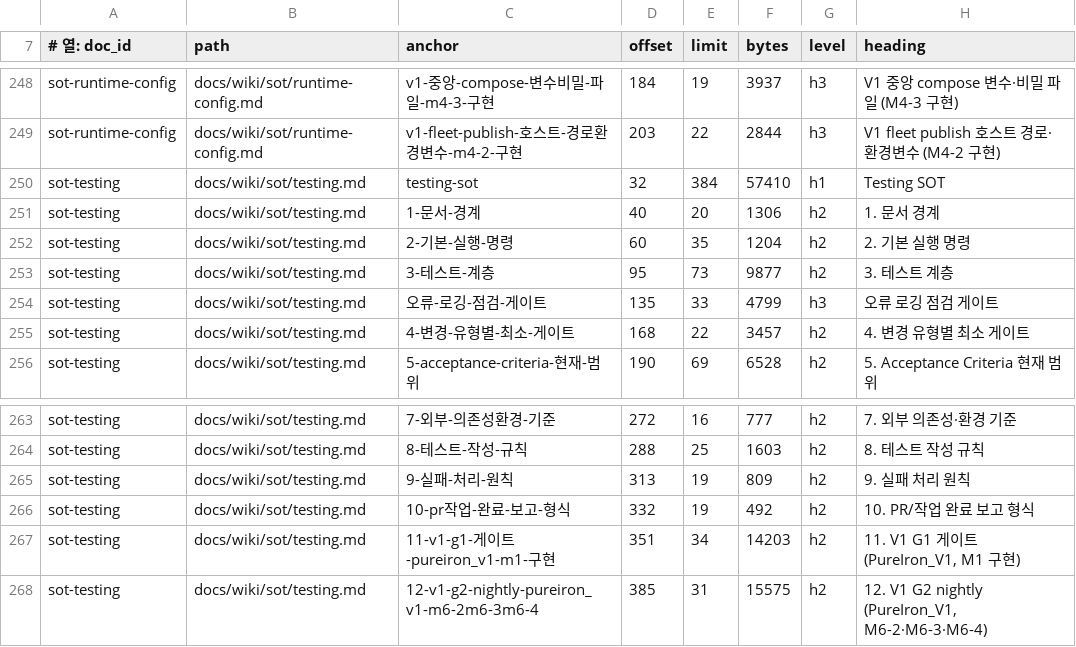
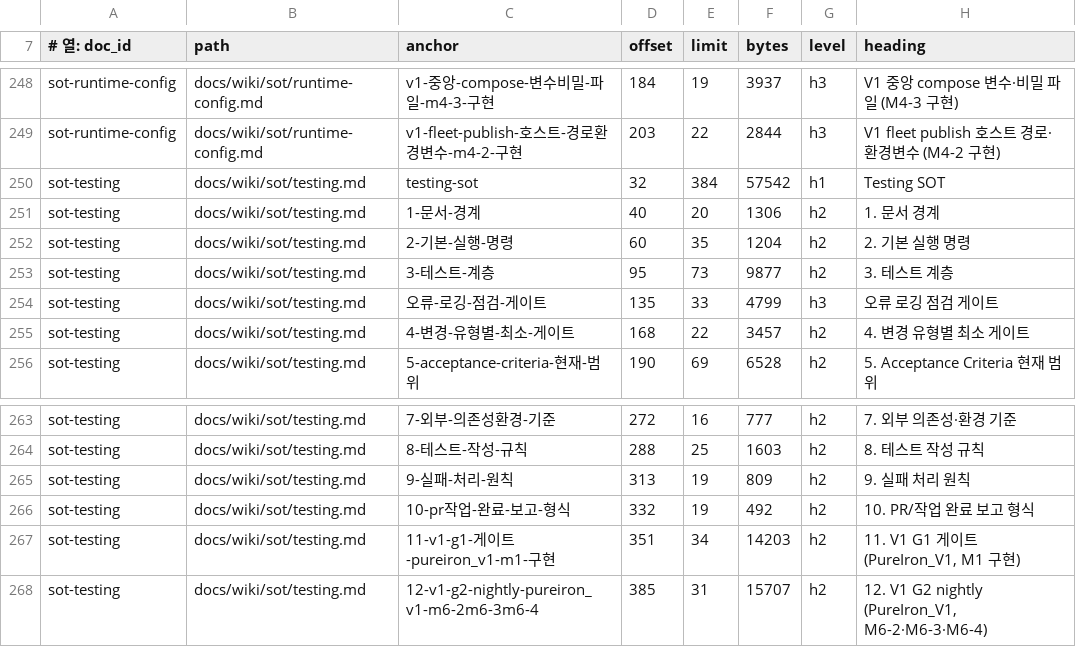
Before and after one commit to circulation95/PureIron_V1, a TSV file: docs/wiki/_generated/section-index.tsv, drawn as a sheet; only a part is shown, gaps mark what is left out.

```diff
--- a/docs/wiki/_generated/section-index.tsv
+++ b/docs/wiki/_generated/section-index.tsv
@@ -249,3 +249,3 @@ sot-runtime-config	docs/wiki/sot/runtime-config.md	v1-중앙-compose-변수비
 sot-runtime-config	docs/wiki/sot/runtime-config.md	v1-fleet-publish-호스트-경로환경변수-m4-2-구현	203	22	2844	h3	V1 fleet publish 호스트 경로·환경변수 (M4-2 구현)
-sot-testing	docs/wiki/sot/testing.md	testing-sot	32	384	57410	h1	Testing SOT
+sot-testing	docs/wiki/sot/testing.md	testing-sot	32	384	57542	h1	Testing SOT
 sot-testing	docs/wiki/sot/testing.md	1-문서-경계	40	20	1306	h2	1. 문서 경계
@@ -267,2 +267,2 @@ sot-testing	docs/wiki/sot/testing.md	10-pr작업-완료-보고-형식	332	19	492
 sot-testing	docs/wiki/sot/testing.md	11-v1-g1-게이트-pureiron_v1-m1-구현	351	34	14203	h2	11. V1 G1 게이트 (PureIron_V1, M1 구현)
-sot-testing	docs/wiki/sot/testing.md	12-v1-g2-nightly-pureiron_v1-m6-2m6-3m6-4	385	31	15575	h2	12. V1 G2 nightly (PureIron_V1, M6-2·M6-3·M6-4)
+sot-testing	docs/wiki/sot/testing.md	12-v1-g2-nightly-pureiron_v1-m6-2m6-3m6-4	385	31	15707	h2	12. V1 G2 nightly (PureIron_V1, M6-2·M6-3·M6-4)
```
Also changed, not shown: 17 other files.
